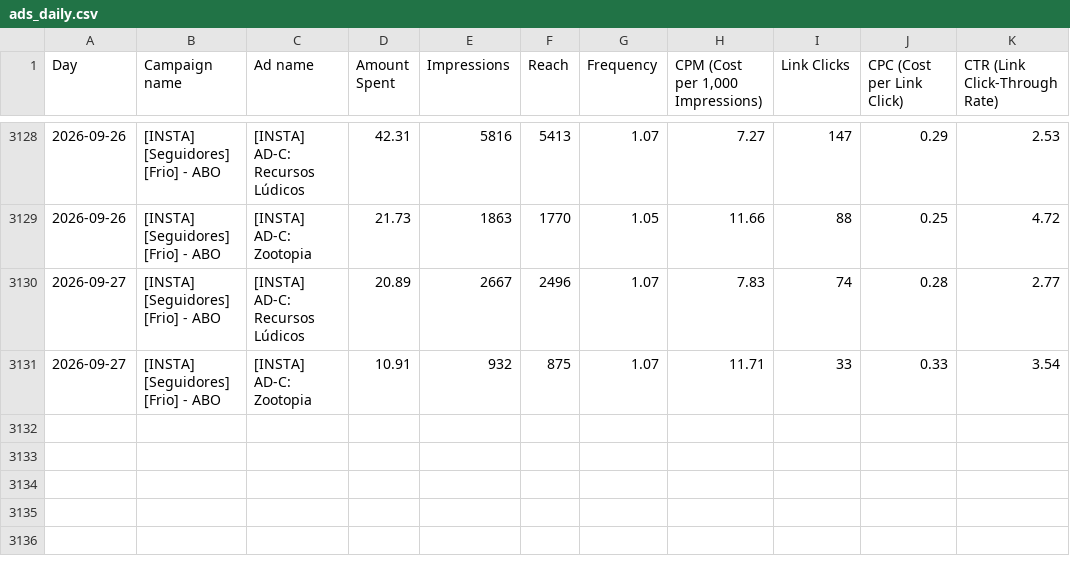
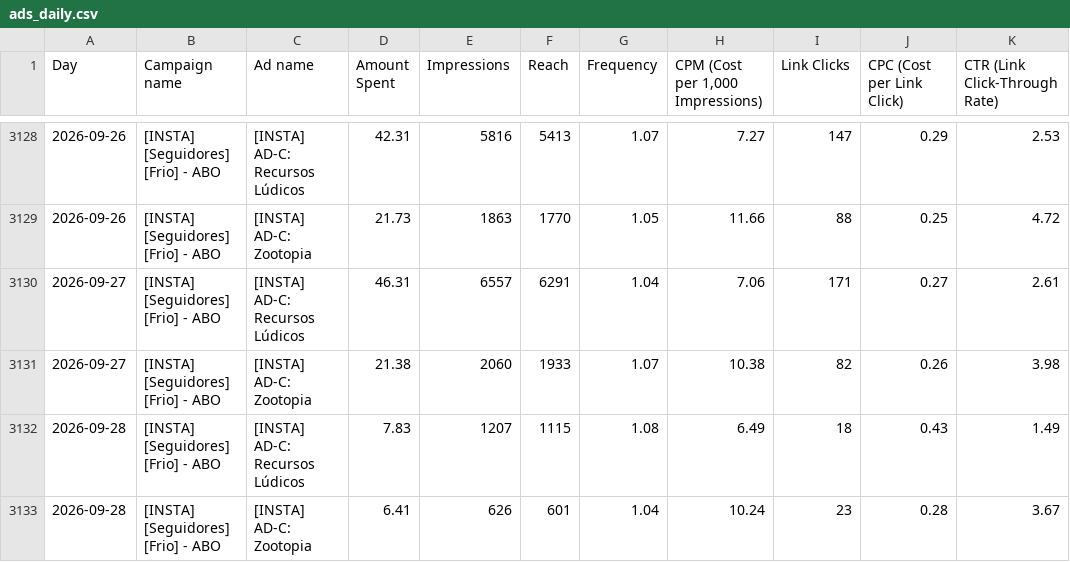
Before and after one commit to nathaliaheringer/dashboard-vendas, a CSV file: dashboard-vendas/ads_daily.csv, drawn as a sheet; only a part is shown, gaps mark what is left out.

```diff
--- a/dashboard-vendas/ads_daily.csv
+++ b/dashboard-vendas/ads_daily.csv
@@ -3129,3 +3129,5 @@ Day,Campaign name,Ad name,Amount Spent,Impressions,Reach,Frequency,"CPM (Cost pe
 2026-09-26,[INSTA] [Seguidores] [Frio] - ABO,[INSTA] AD-C: Zootopia,21.73,1863,1770,1.05,11.66,88,0.25,4.72
-2026-09-27,[INSTA] [Seguidores] [Frio] - ABO,[INSTA] AD-C: Recursos Lúdicos,20.89,2667,2496,1.07,7.83,74,0.28,2.77
-2026-09-27,[INSTA] [Seguidores] [Frio] - ABO,[INSTA] AD-C: Zootopia,10.91,932,875,1.07,11.71,33,0.33,3.54
+2026-09-27,[INSTA] [Seguidores] [Frio] - ABO,[INSTA] AD-C: Recursos Lúdicos,46.31,6557,6291,1.04,7.06,171,0.27,2.61
+2026-09-27,[INSTA] [Seguidores] [Frio] - ABO,[INSTA] AD-C: Zootopia,21.38,2060,1933,1.07,10.38,82,0.26,3.98
+2026-09-28,[INSTA] [Seguidores] [Frio] - ABO,[INSTA] AD-C: Recursos Lúdicos,7.83,1207,1115,1.08,6.49,18,0.43,1.49
+2026-09-28,[INSTA] [Seguidores] [Frio] - ABO,[INSTA] AD-C: Zootopia,6.41,626,601,1.04,10.24,23,0.28,3.67
```
Also changed, not shown: 1 other file.
